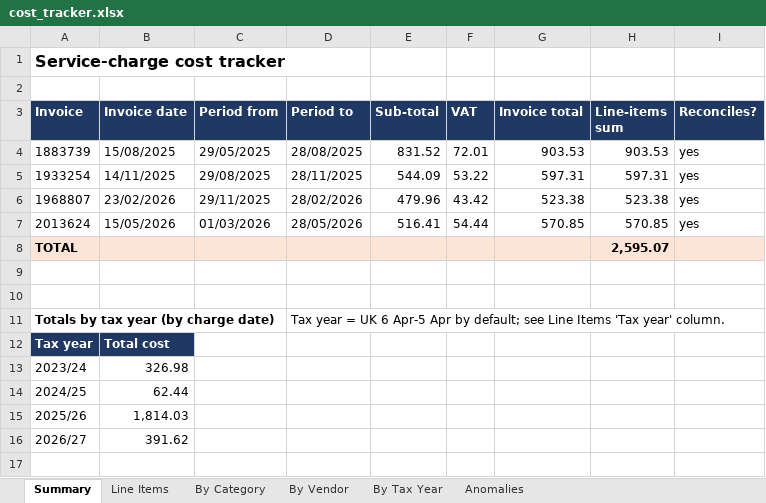
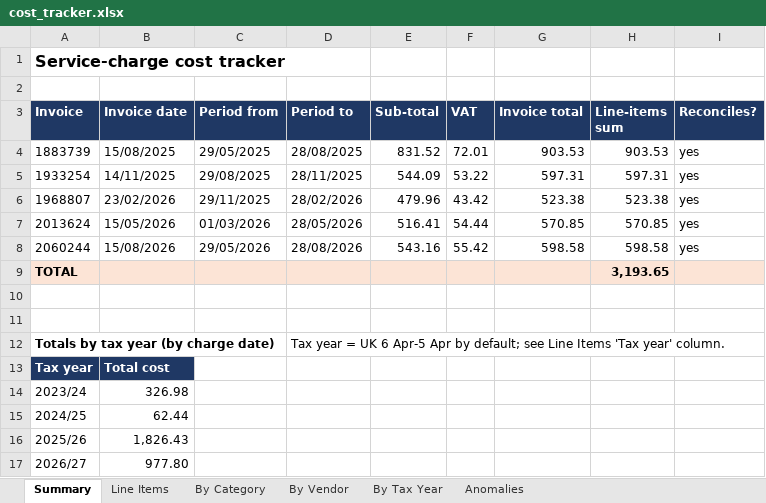
Before and after one commit to ly2xxx/dot-claude-playground, an Excel workbook: .claude/skills/invoice-tracker/output/cost_tracker.xlsx, sheet Summary, drawn as a sheet; values as stored, in another font and other column widths than the file's, no borders; addresses are those after the commit; the diff names each change by its address in the sheet, - before the commit and + after, or states it on an @@ line.

```diff
--- a/.claude/skills/invoice-tracker/output/cost_tracker.xlsx (sheet Summary)
+++ b/.claude/skills/invoice-tracker/output/cost_tracker.xlsx (sheet Summary)
+row 8: 2060244 | 15/08/2026 | 29/05/2026 | 28/08/2026 | 543.16 | 55.42 | 598.58 | 598.58 | yes
-H9 (Line-items sum): 2,595.07
+H9 (Line-items sum): 3,193.65
-B16 (Invoice date): 1,814.03
+B16 (Invoice date): 1,826.43
-B17 (Invoice date): 391.62
+B17 (Invoice date): 977.80
```
Also changed, not shown: sheet Line Items, sheet Anomalies, sheet By Vendor, sheet By Tax Year, sheet By Category, 10 other files.
